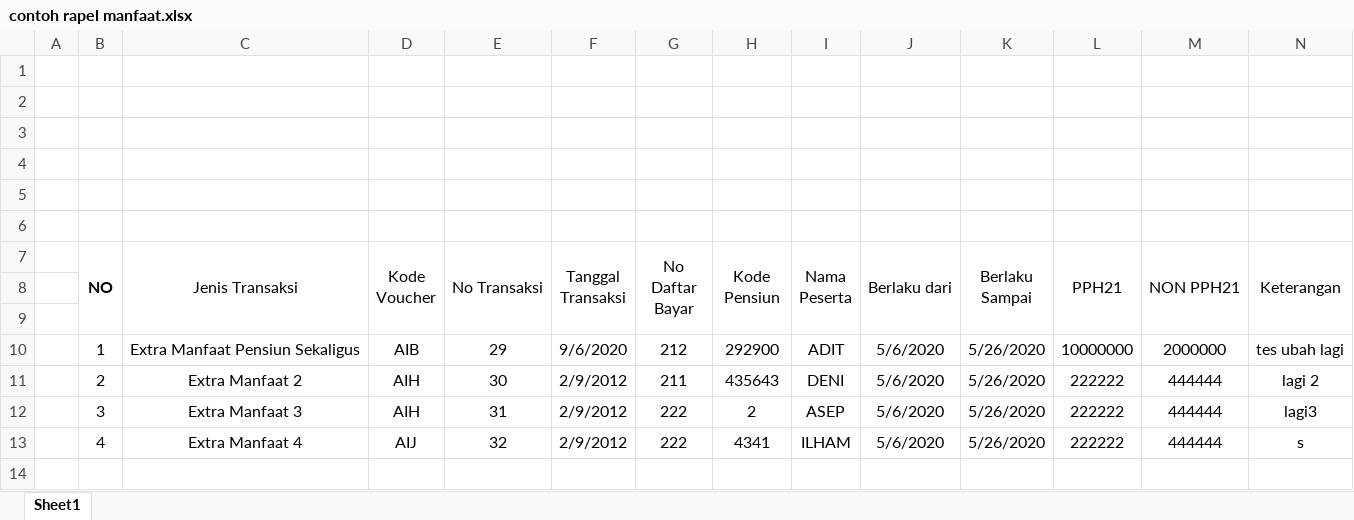
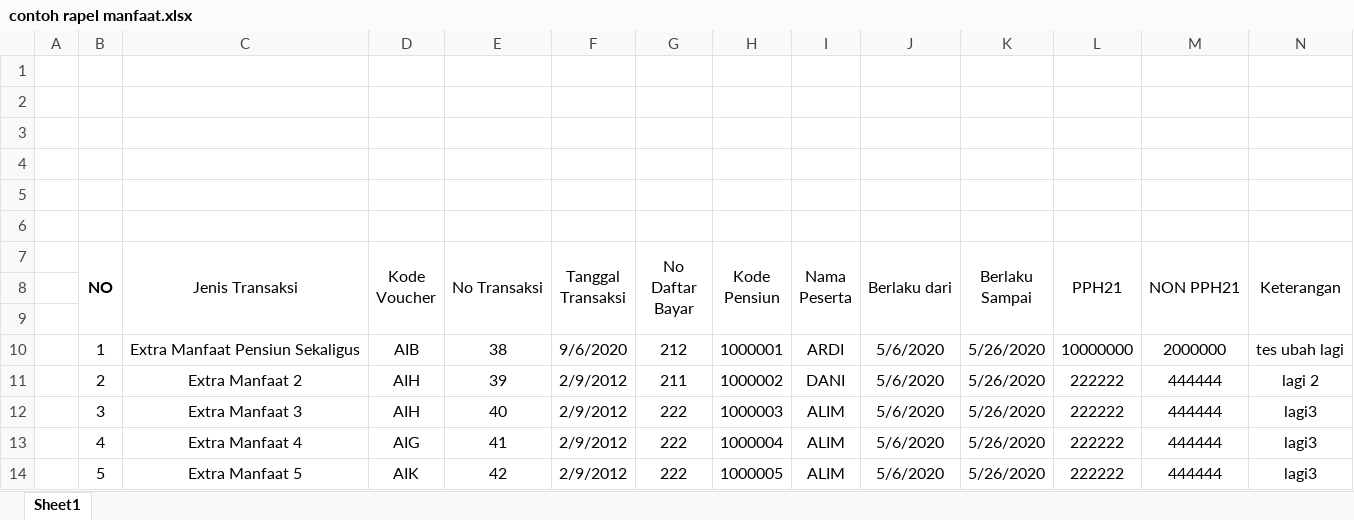
Before and after one commit to yusmardianto/laravel-DanaPensiunPerhutani, an Excel workbook: public/files/contoh rapel manfaat.xlsx, sheet Sheet1, drawn as a sheet; values as stored, in another font and other column widths than the file's, no borders; the diff names each change by its address in the sheet, - before the commit and + after, or states it on an @@ line.

Commit message:
create pph 21 manfaat

```diff
--- a/public/files/contoh rapel manfaat.xlsx (sheet Sheet1)
+++ b/public/files/contoh rapel manfaat.xlsx (sheet Sheet1)
-E10 (No Transaksi): 29
+E10 (No Transaksi): 38
-H10 (Kode Pensiun): 292900
+H10 (Kode Pensiun): 1000001
-I10 (Nama Peserta): ADIT
+I10 (Nama Peserta): ARDI
-E11 (No Transaksi): 30
+E11 (No Transaksi): 39
-H11 (Kode Pensiun): 435643
+H11 (Kode Pensiun): 1000002
-I11 (Nama Peserta): DENI
+I11 (Nama Peserta): DANI
-E12 (No Transaksi): 31
+E12 (No Transaksi): 40
-H12 (Kode Pensiun): 2
+H12 (Kode Pensiun): 1000003
-I12 (Nama Peserta): ASEP
+I12 (Nama Peserta): ALIM
-D13 (Kode Voucher): AIJ
+D13 (Kode Voucher): AIG
-E13 (No Transaksi): 32
+E13 (No Transaksi): 41
-H13 (Kode Pensiun): 4341
+H13 (Kode Pensiun): 1000004
-I13 (Nama Peserta): ILHAM
+I13 (Nama Peserta): ALIM
-N13 (Keterangan): s
+N13 (Keterangan): lagi3
+row 14:  | 5 | Extra Manfaat 5 | AIK | 42 | 2/9/2012 | 222 | 1000005 | ALIM | 5/6/2020 | 5/26/2020 | 222222 | 444444 | lagi3
```
Also changed, not shown: 9 other files.
